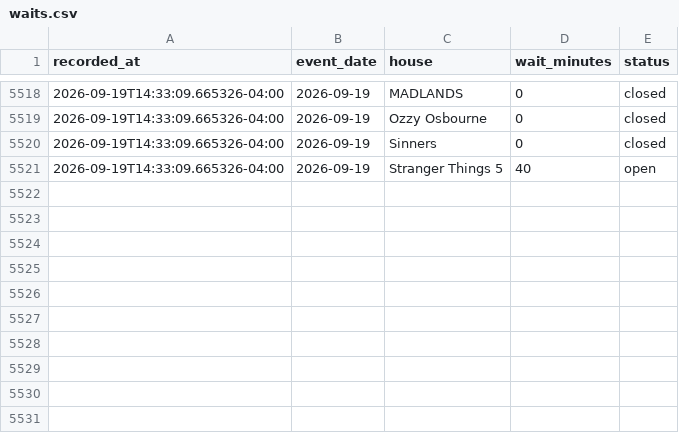
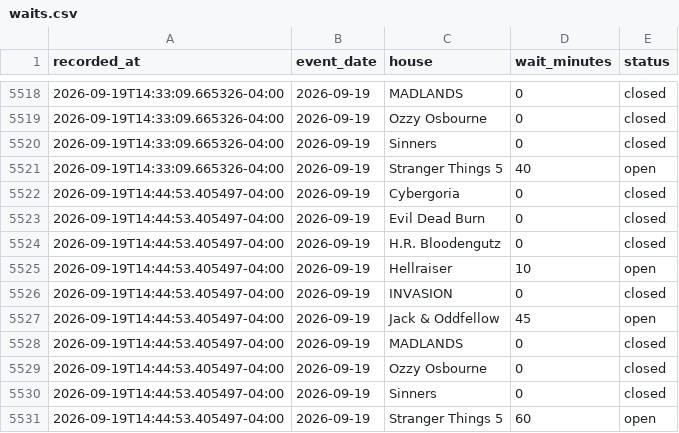
Before and after one commit to fpy4kghzm5-create/HHN-35-Wait-Tracker, a CSV file: data/waits.csv, drawn as a sheet; only a part is shown, gaps mark what is left out; the diff names each change by its address in the sheet, - before the commit and + after, or states it on an @@ line.

```diff
--- a/data/waits.csv
+++ b/data/waits.csv
+row 5522: 2026-09-19T14:44:53.405497-04:00 | 2026-09-19 | Cybergoria | 0 | closed
+row 5523: 2026-09-19T14:44:53.405497-04:00 | 2026-09-19 | Evil Dead Burn | 0 | closed
+row 5524: 2026-09-19T14:44:53.405497-04:00 | 2026-09-19 | H.R. Bloodengutz | 0 | closed
+row 5525: 2026-09-19T14:44:53.405497-04:00 | 2026-09-19 | Hellraiser | 10 | open
+row 5526: 2026-09-19T14:44:53.405497-04:00 | 2026-09-19 | INVASION | 0 | closed
+row 5527: 2026-09-19T14:44:53.405497-04:00 | 2026-09-19 | Jack & Oddfellow | 45 | open
+row 5528: 2026-09-19T14:44:53.405497-04:00 | 2026-09-19 | MADLANDS | 0 | closed
+row 5529: 2026-09-19T14:44:53.405497-04:00 | 2026-09-19 | Ozzy Osbourne | 0 | closed
+row 5530: 2026-09-19T14:44:53.405497-04:00 | 2026-09-19 | Sinners | 0 | closed
+row 5531: 2026-09-19T14:44:53.405497-04:00 | 2026-09-19 | Stranger Things 5 | 60 | open
```
